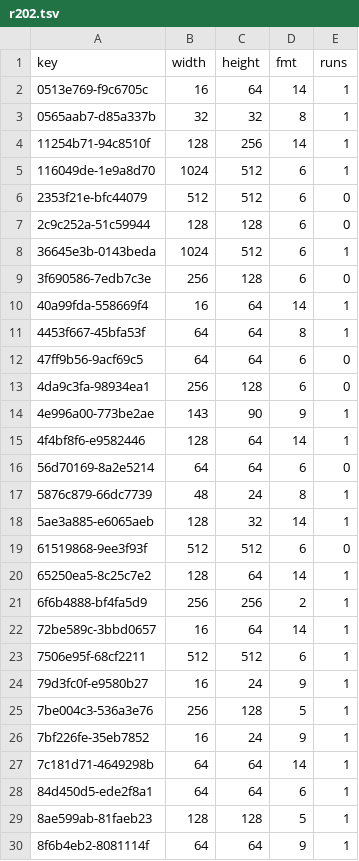
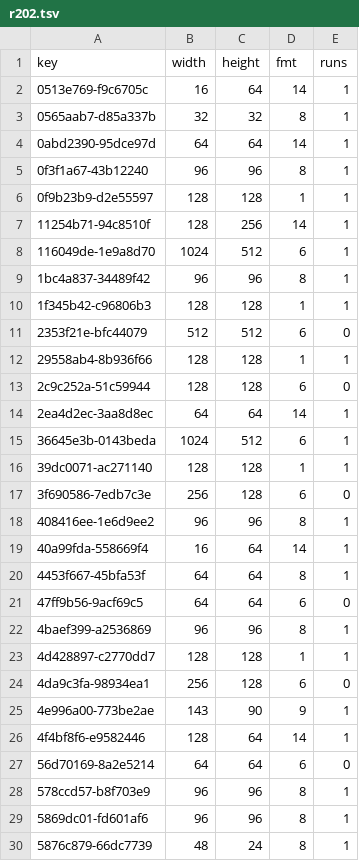
Before and after one commit to lamb2k/re4dc, a TSV file: port/dreamcast/tools/d367/vram/resident/r202.tsv, drawn as a sheet; only a part is shown; the shorter side is filled out with more unchanged rows; the diff covers the shown part only; the diff names each change by its address in the sheet, - before the commit and + after, or states it on an @@ line.

```diff
--- a/port/dreamcast/tools/d367/vram/resident/r202.tsv
+++ b/port/dreamcast/tools/d367/vram/resident/r202.tsv
+row 4: 0abd2390-95dce97d | 64 | 64 | 14 | 1
+row 5: 0f3f1a67-43b12240 | 96 | 96 | 8 | 1
+row 6: 0f9b23b9-d2e55597 | 128 | 128 | 1 | 1
+row 9: 1bc4a837-34489f42 | 96 | 96 | 8 | 1
+row 10: 1f345b42-c96806b3 | 128 | 128 | 1 | 1
+row 12: 29558ab4-8b936f66 | 128 | 128 | 1 | 1
+row 14: 2ea4d2ec-3aa8d8ec | 64 | 64 | 14 | 1
+row 16: 39dc0071-ac271140 | 128 | 128 | 1 | 1
+row 18: 408416ee-1e6d9ee2 | 96 | 96 | 8 | 1
+row 22: 4baef399-a2536869 | 96 | 96 | 8 | 1
+row 23: 4d428897-c2770dd7 | 128 | 128 | 1 | 1
+row 28: 578ccd57-b8f703e9 | 96 | 96 | 8 | 1
+row 29: 5869dc01-fd601af6 | 96 | 96 | 8 | 1
```
Also changed, not shown: 16 added rows elsewhere in this file, port/dreamcast/tools/d367/vram/resident/r200.tsv, 2 other files.
